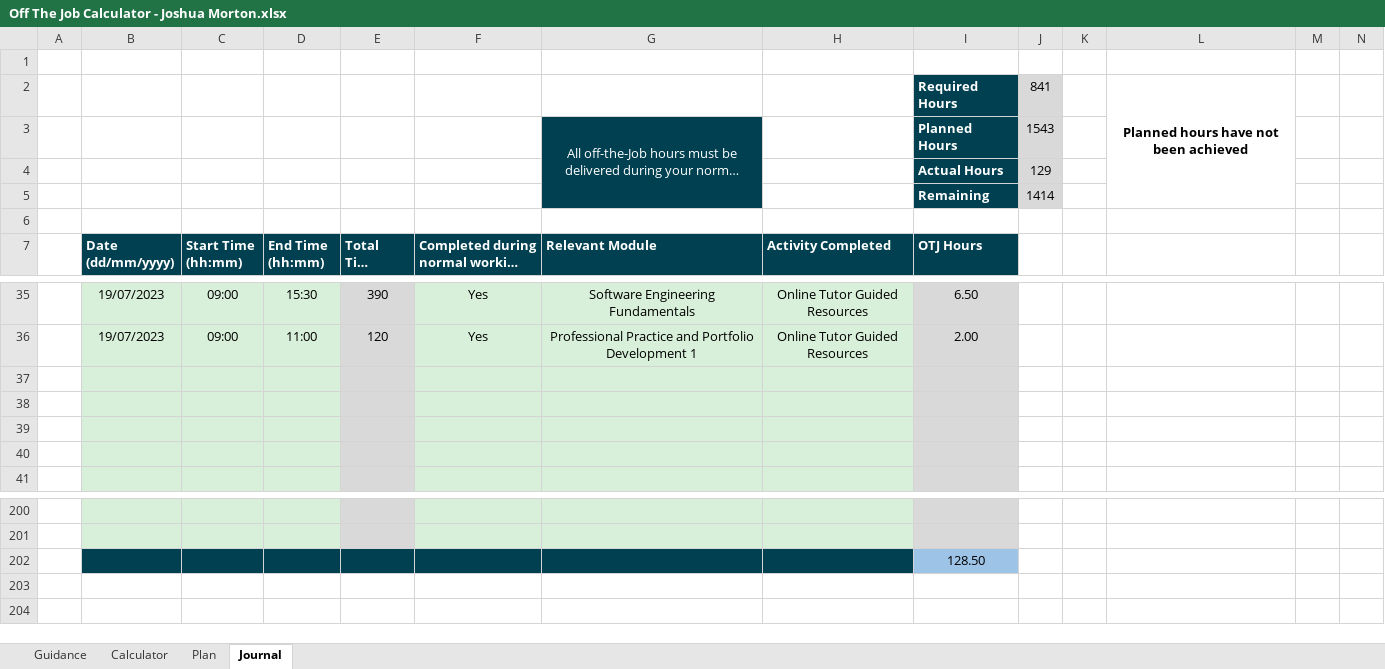
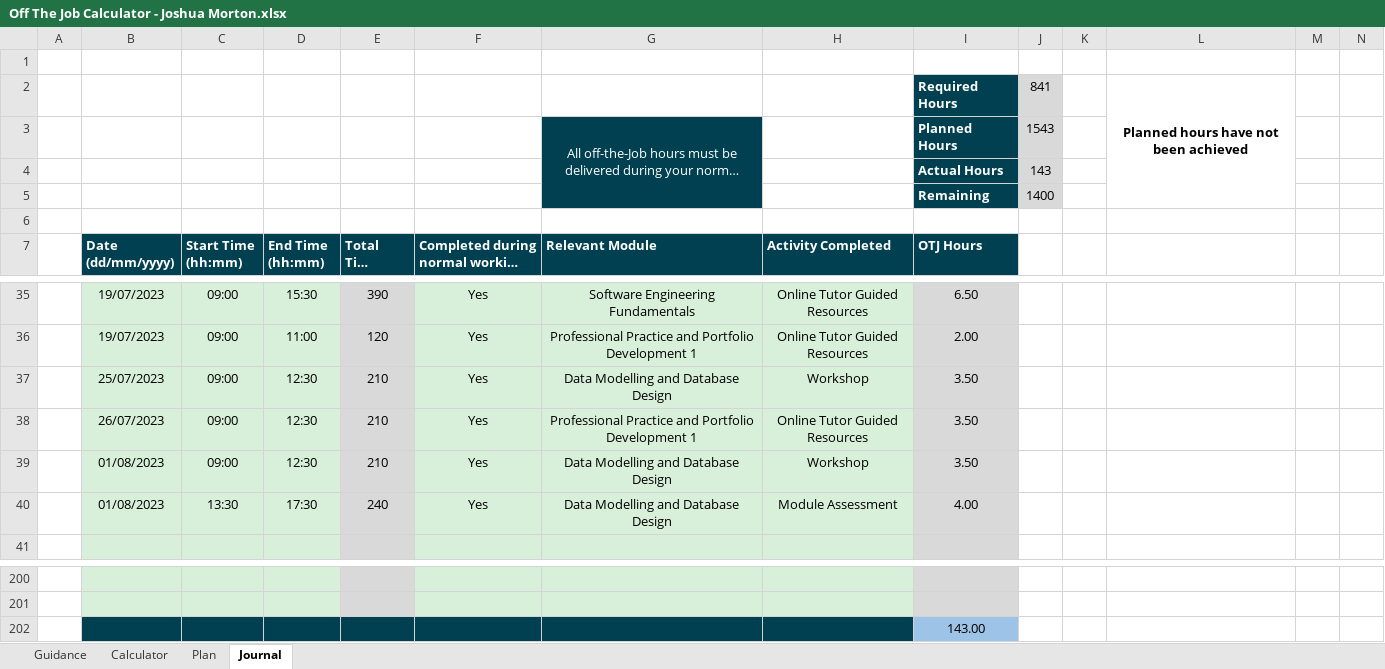
Before and after one commit to jMorton95/DegreePub, an Excel workbook: Off The Job Calculator - Joshua Morton.xlsx, sheet Journal, drawn as a sheet; only a part is shown, gaps mark what is left out; long unchanged cells end in …; values as stored, in another font and other column widths than the file's, no borders; charts and pictures and conditional formats not drawn; the diff names each change by its address in the sheet, - before the commit and + after, or states it on an @@ line.

Commit message:
Working on Database modelling assessment

```diff
--- a/Off The Job Calculator - Joshua Morton.xlsx (sheet Journal)
+++ b/Off The Job Calculator - Joshua Morton.xlsx (sheet Journal)
-J4: 129
+J4: 143
-J5: 1414
+J5: 1400
-row 37: (empty)
+row 37:  | 25/07/2023 | 09:00 | 12:30 | 210 | Yes | Data Modelling and Database Design | Workshop | 3.50
-row 38: (empty)
+row 38:  | 26/07/2023 | 09:00 | 12:30 | 210 | Yes | Professional Practice and Portfolio Development 1 | Online Tutor Guided Resources | 3.50
-row 39: (empty)
+row 39:  | 01/08/2023 | 09:00 | 12:30 | 210 | Yes | Data Modelling and Database Design | Workshop | 3.50
-row 40: (empty)
+row 40:  | 01/08/2023 | 13:30 | 17:30 | 240 | Yes | Data Modelling and Database Design | Module Assessment | 4.00
-I202 (OTJ Hours): 128.50
+I202 (OTJ Hours): 143.00
```
Also changed, not shown: 3 other files.
